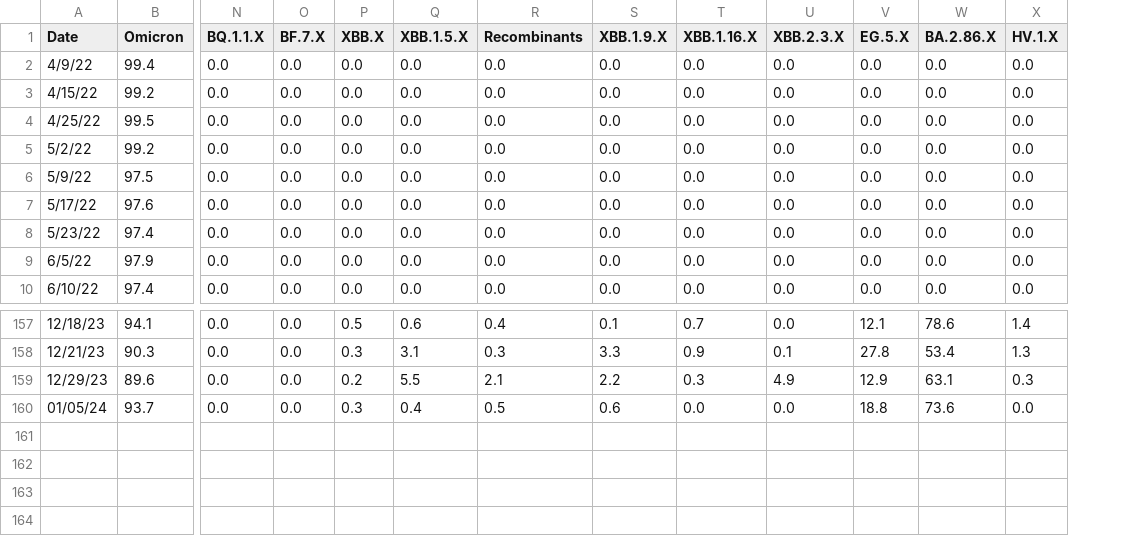
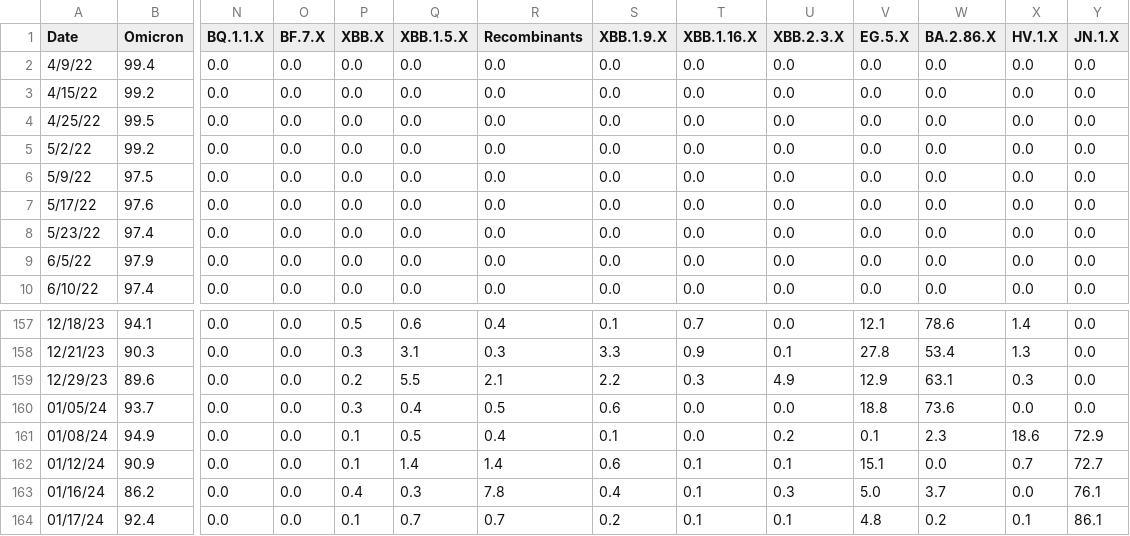
Before and after one commit to andersen-lab/SARS-CoV-2_WasteWater_San-Diego, a CSV file: Encina_sewage_seqs.csv, drawn as a sheet; only a part is shown, gaps mark what is left out; rows hold the shown columns only; the diff names each change by its address in the sheet, - before the commit and + after, or states it on an @@ line.

```diff
--- a/Encina_sewage_seqs.csv
+++ b/Encina_sewage_seqs.csv
+column Y (JN.1.X), rows 2-10: all 0.0; rows 157-160: all 0.0
+row 161: 01/08/24 | 94.9 | 0.0 | 0.0 | 0.1 | 0.5 | 0.4 | 0.1 | 0.0 | 0.2 | 0.1 | 2.3 | 18.6 | 72.9
+row 162: 01/12/24 | 90.9 | 0.0 | 0.0 | 0.1 | 1.4 | 1.4 | 0.6 | 0.1 | 0.1 | 15.1 | 0.0 | 0.7 | 72.7
+row 163: 01/16/24 | 86.2 | 0.0 | 0.0 | 0.4 | 0.3 | 7.8 | 0.4 | 0.1 | 0.3 | 5.0 | 3.7 | 0.0 | 76.1
+row 164: 01/17/24 | 92.4 | 0.0 | 0.0 | 0.1 | 0.7 | 0.7 | 0.2 | 0.1 | 0.1 | 4.8 | 0.2 | 0.1 | 86.1
```
Also changed, not shown: PointLoma_sewage_seqs.csv, SouthBay_sewage_seqs.csv.
